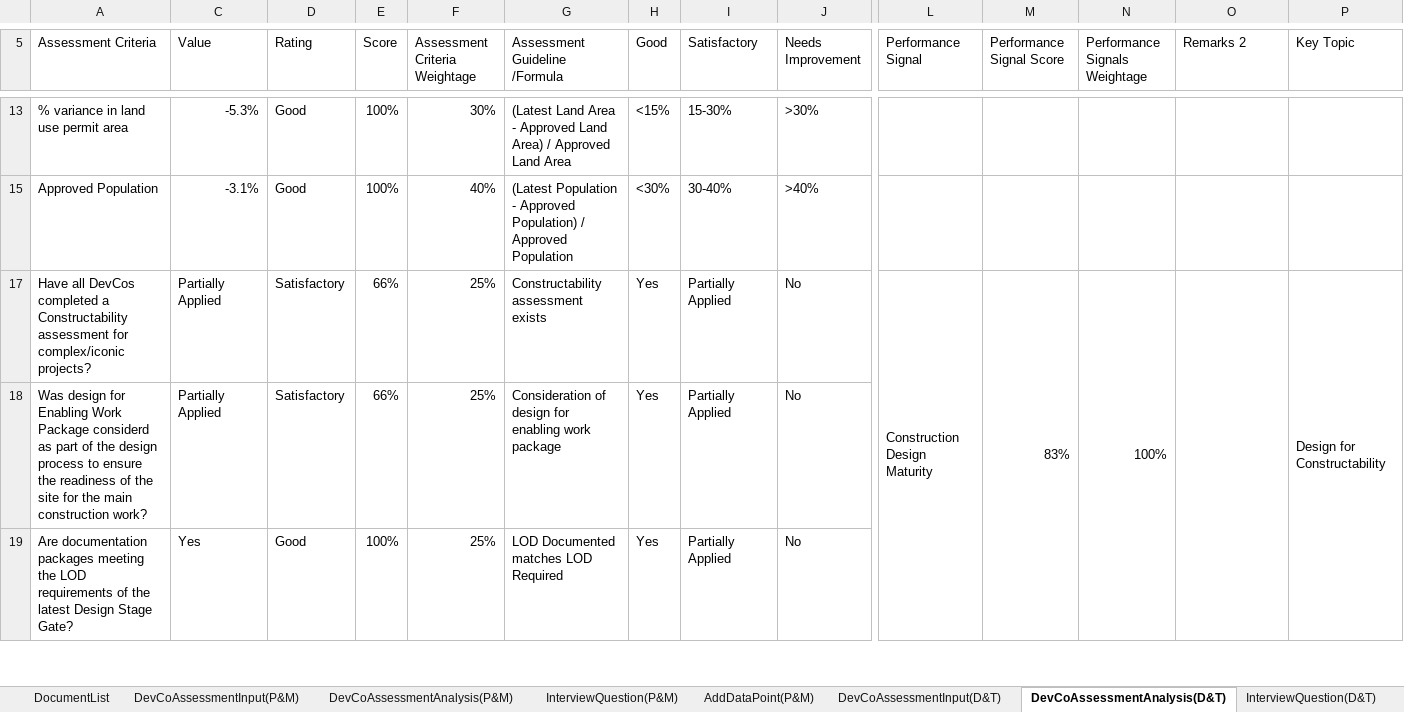
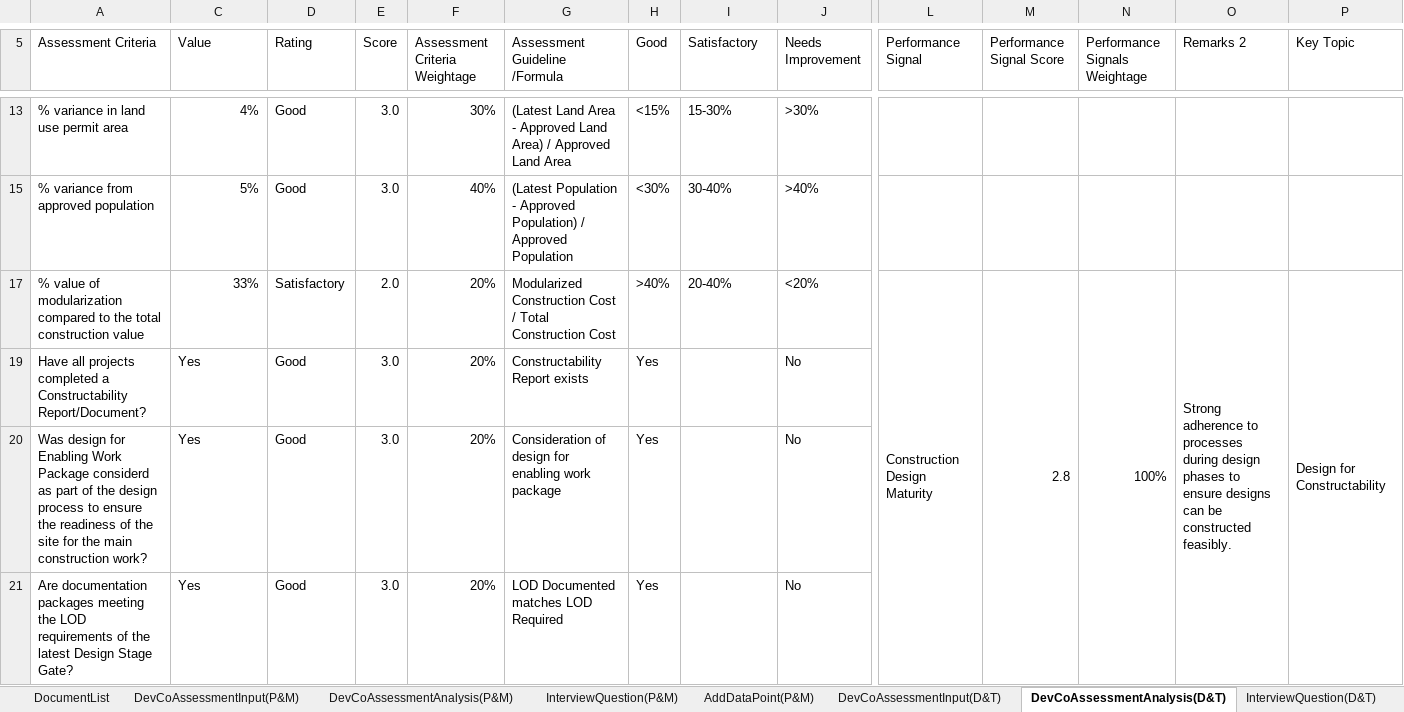
Before and after one commit to jemyap91/lighthouse_dash, an Excel workbook: assessment_guide/assessment_guide_Diriyah.xlsx, sheet DevCoAssessmentAnalysis(D&T), drawn as a sheet; only a part is shown, gaps mark what is left out; values as stored, in another font and other column widths than the file's, no cell formats; charts and pictures and conditional formats not drawn; removed rows and columns are numbered as before the commit, all else as after; rows hold the shown columns only; the diff covers the shown part only; the diff names each change by its address in the sheet, - before the commit and + after, or states it on an @@ line.

```diff
--- a/assessment_guide/assessment_guide_Diriyah.xlsx (sheet DevCoAssessmentAnalysis(D&T))
+++ b/assessment_guide/assessment_guide_Diriyah.xlsx (sheet DevCoAssessmentAnalysis(D&T))
-C13 (Value): -5.3%
+C13 (Value): 4%
-E13 (Score): 100%
+E13 (Score): 3.0
-A15 (Assessment Criteria): Approved Population
+A15 (Assessment Criteria): % variance from approved population
-C15 (Value): -3.1%
+C15 (Value): 5%
-E15 (Score): 100%
+E15 (Score): 3.0
-row 17: Have all DevCos completed a Constructability assessment for complex/iconic projects? | Partially Applied | Satisfactory | 66% | 25% | Constructability assessment exists | Yes | Partially Applied | No | Construction Design Maturity | 83% | 100% |  | Design for Constructability
+row 17: % value of modularization compared to the total construction value | 33% | Satisfactory | 2.0 | 20% | Modularized Construction Cost / Total Construction Cost | >40% | 20-40% | <20% | Construction Design Maturity | 2.8 | 100% | Strong adherence to processes during design phases to ensure designs can be constructed feasibly. | Design for Constructability
+row 19: Have all projects completed a Constructability Report/Document? | Yes | Good | 3.0 | 20% | Constructability Report exists | Yes |  | No
-C20 (Value): Partially Applied
+C20 (Value): Yes
-D20 (Rating): Satisfactory
+D20 (Rating): Good
-E20 (Score): 66%
+E20 (Score): 3.0
-F20:F21 (Assessment Criteria Weightage): 25%
+F20:F21 (Assessment Criteria Weightage): 20%
-I20:I21 (Satisfactory): Partially Applied
+I20:I21 (Satisfactory): (empty)
-E21 (Score): 100%
+E21 (Score): 3.0
```
Also changed, not shown: 6 added rows, 6 removed rows and 74 edited cells elsewhere in this sheet, sheet Setting, sheet DevCoAssessmentInput(D&C), sheet DevCoAssessmentAnalysis(D&C), sheet Log, sheet AddDataPoint(D&C), sheet DevCoAssessmentInput(I&T), 21 more sheets, cell formats, formulas that keep their value, hidden cells, charts or pictures, assessment_guide/assessment_guide_Qiddiya.xlsx, master_sheet.xlsx, 2 other files.
